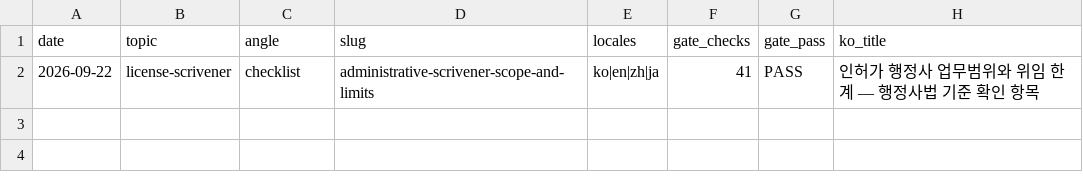
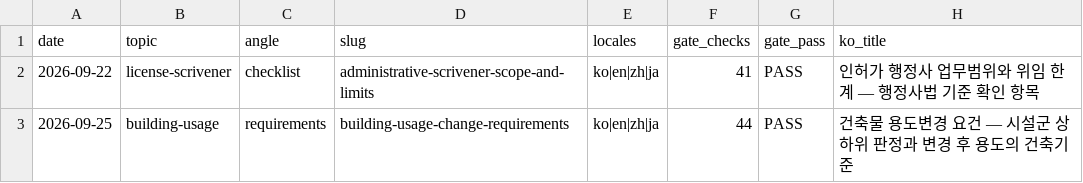
Before and after one commit to alexkorea/inhega-website, a CSV file: blog-log/inhega-daily.csv, drawn as a sheet; the diff names each change by its address in the sheet, - before the commit and + after, or states it on an @@ line.

```diff
--- a/blog-log/inhega-daily.csv
+++ b/blog-log/inhega-daily.csv
+row 3: 2026-09-25 | building-usage | requirements | building-usage-change-requirements | ko|en|zh|ja | 44 | PASS | 건축물 용도변경 요건 — 시설군 상하위 판정과 변경 후 용도의 건축기준
```
Also changed, not shown: 16 other files.
